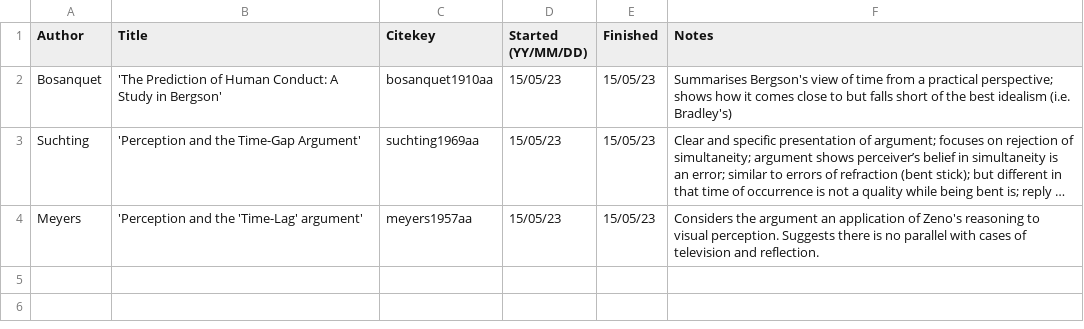
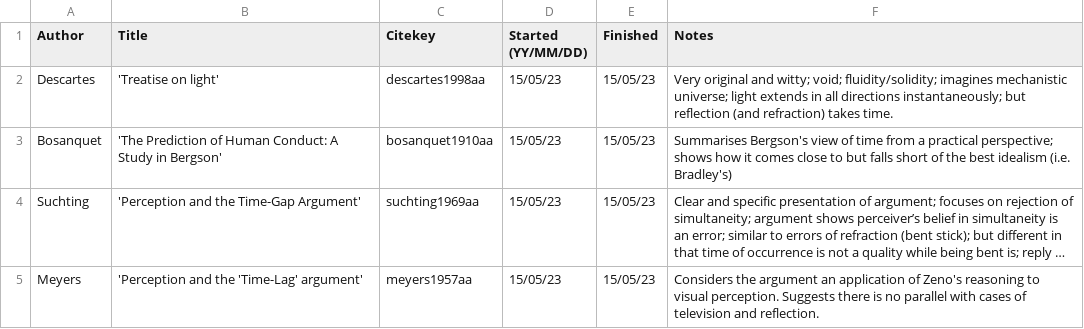
Before and after one commit to csmeyns/lectito, a CSV file: readings.csv, drawn as a sheet; long unchanged cells end in ….

Commit message:
Read descartes1998aa

```diff
--- a/readings.csv
+++ b/readings.csv
@@ -1,2 +1,3 @@
 Author, Title, Citekey, Started (YY/MM/DD), Finished, Notes
+Descartes, 'Treatise on light', descartes1998aa,  15/05/23, 15/05/23 , Very original and witty; void; fluidity/solidity; imagines mechanistic universe; light extends in all directions instantaneously; but reflection (and refraction) takes time.
 Bosanquet, 'The Prediction of Human Conduct: A Study in Bergson', bosanquet1910aa,  15/05/23, 15/05/23 , Summarises Bergson's view of time from a practical perspective; shows how it comes close to but falls short of the best idealism (i.e. Bradley's)
```
